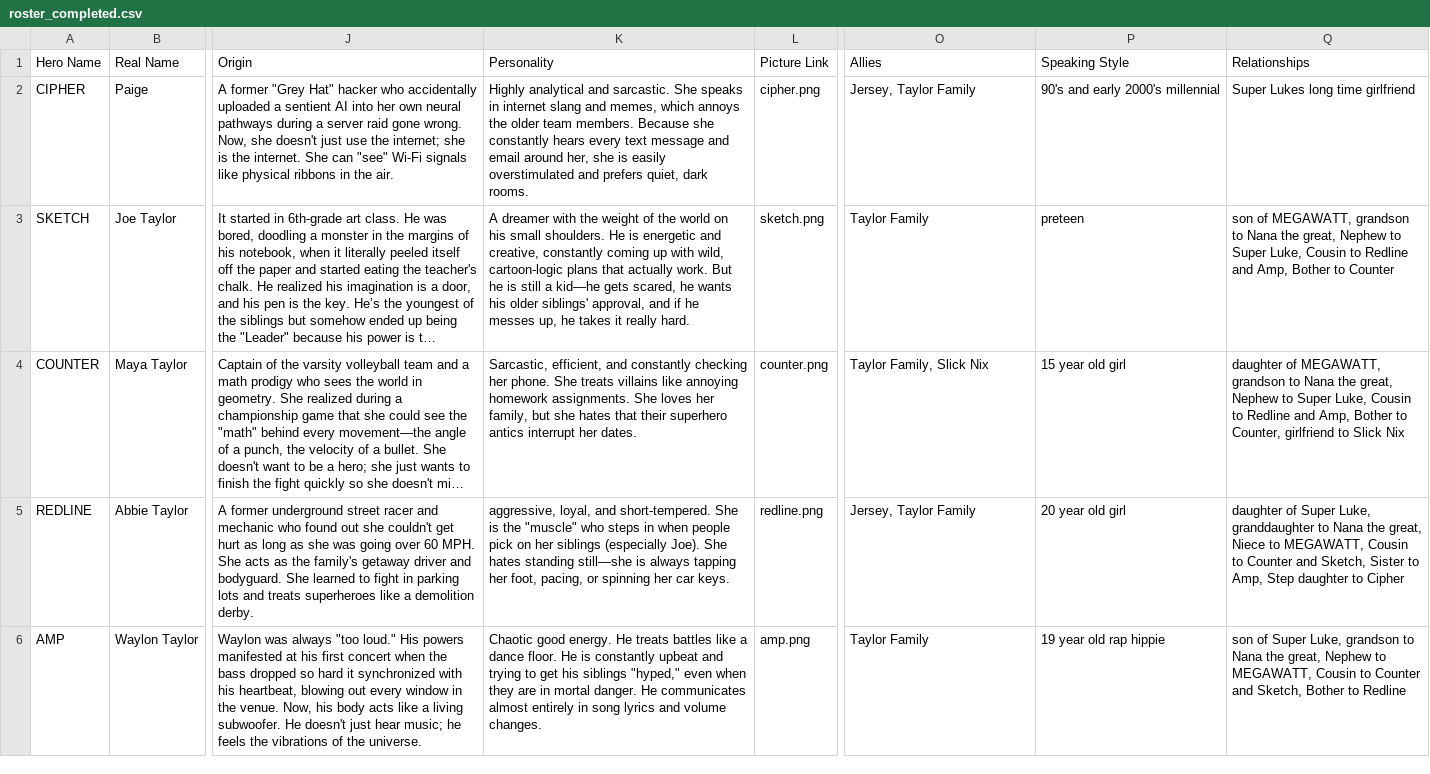
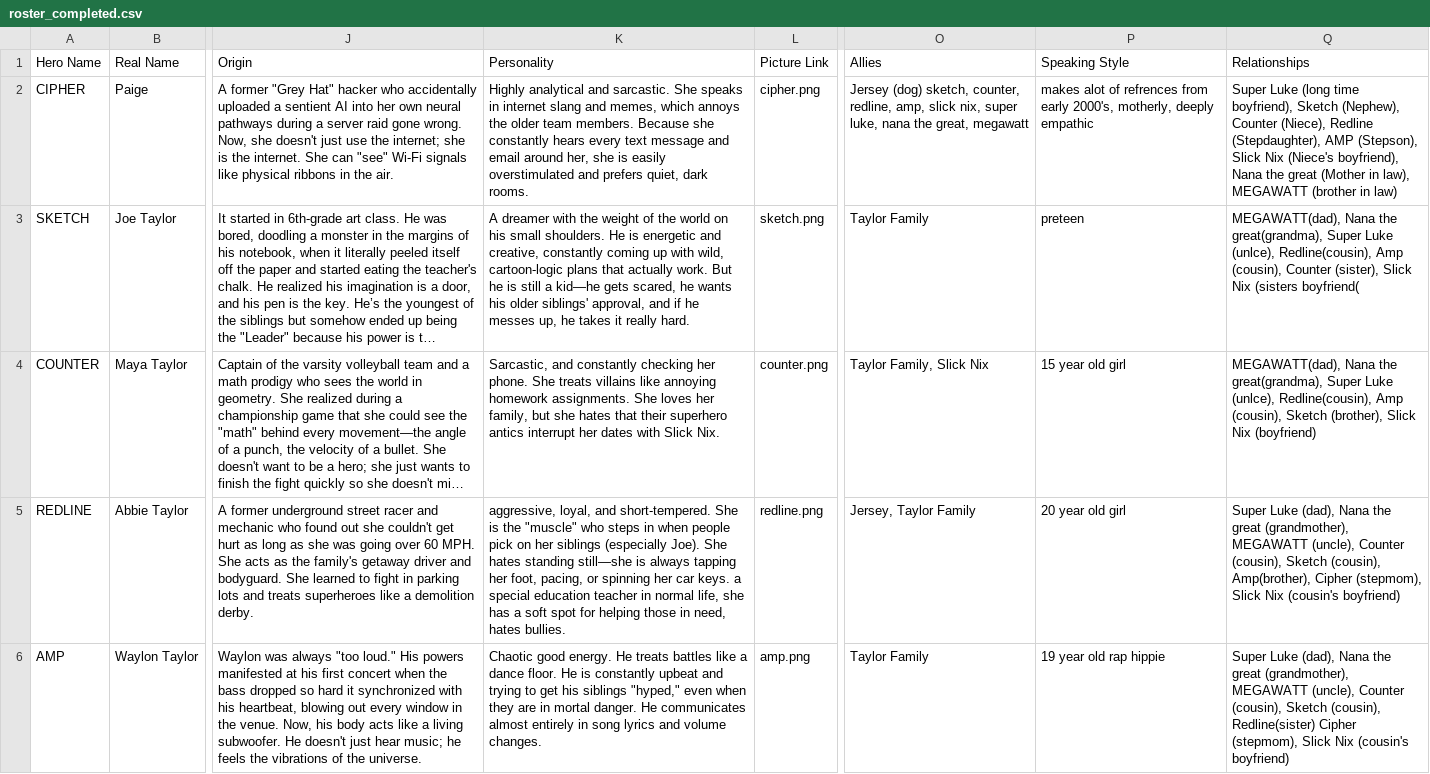
Before and after one commit to paigesierra93/joe-comic-studio, a CSV file: roster_completed.csv, drawn as a sheet; only a part is shown, gaps mark what is left out; long unchanged cells end in …; the diff covers the shown part only; the diff names each change by its address in the sheet, - before the commit and + after, or states it on an @@ line.

Commit message:
Add files via upload

```diff
--- a/roster_completed.csv
+++ b/roster_completed.csv
-O2 (Allies): Jersey, Taylor Family
+O2 (Allies): Jersey (dog) sketch, counter, redline, amp, slick nix, super luke, nana the great, megawatt
-P2 (Speaking Style): 90's and early 2000's millennial
+P2 (Speaking Style): makes alot of refrences from early 2000's, motherly, deeply empathic
-Q2 (Relationships): Super Lukes long time girlfriend
+Q2 (Relationships): Super Luke (long time boyfriend), Sketch (Nephew), Counter (Niece), Redline (Stepdaughter), AMP (Stepson), Slick Nix (Niece's boyfriend), Nana the great (Mother in law), MEGAWATT (brother in law)
-Q3 (Relationships): son of MEGAWATT, grandson to Nana the great, Nephew to Super Luke, Cousin to Redline and Amp, Bother to Counter
+Q3 (Relationships): MEGAWATT(dad), Nana the great(grandma), Super Luke (unlce), Redline(cousin), Amp (cousin), Counter (sister), Slick Nix (sisters boyfriend(
-K4 (Personality): Sarcastic, efficient, and constantly checking her phone. She treats villains like annoying homework assignments. She loves her family, but she hates that their superhero antics interrupt her dates.
+K4 (Personality): Sarcastic, and constantly checking her phone. She treats villains like annoying homework assignments. She loves her family, but she hates that their superhero antics interrupt her dates with Slick Nix.
-Q4 (Relationships): daughter of MEGAWATT, grandson to Nana the great, Nephew to Super Luke, Cousin to Redline and Amp, Bother to Counter, girlfriend to Slick Nix
+Q4 (Relationships): MEGAWATT(dad), Nana the great(grandma), Super Luke (unlce), Redline(cousin), Amp (cousin), Sketch (brother), Slick Nix (boyfriend)
-K5 (Personality): …car keys.
+K5 (Personality): …car keys. a special education teacher in normal life, she has a soft spot for helping those in need, hates bullies.
-Q5 (Relationships): daughter of Super Luke, granddaughter to Nana the great, Niece to MEGAWATT, Cousin to Counter and Sketch, Sister to Amp, Step daughter to Cipher
+Q5 (Relationships): Super Luke (dad), Nana the great (grandmother), MEGAWATT (uncle), Counter (cousin), Sketch (cousin), Amp(brother), Cipher (stepmom), Slick Nix (cousin's boyfriend)
-Q6 (Relationships): son of Super Luke, grandson to Nana the great, Nephew to MEGAWATT, Cousin to Counter and Sketch, Bother to Redline
+Q6 (Relationships): Super Luke (dad), Nana the great (grandmother), MEGAWATT (uncle), Counter (cousin), Sketch (cousin), Redline(sister) Cipher (stepmom), Slick Nix (cousin's boyfriend)
```
Also changed, not shown: 8 edited cells elsewhere in this file, 12 other files.
